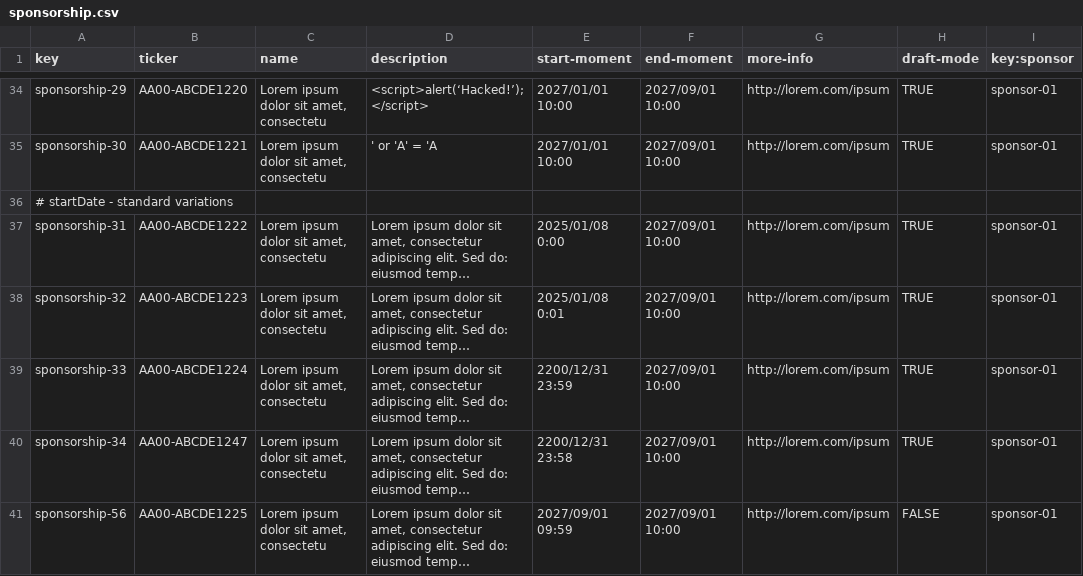
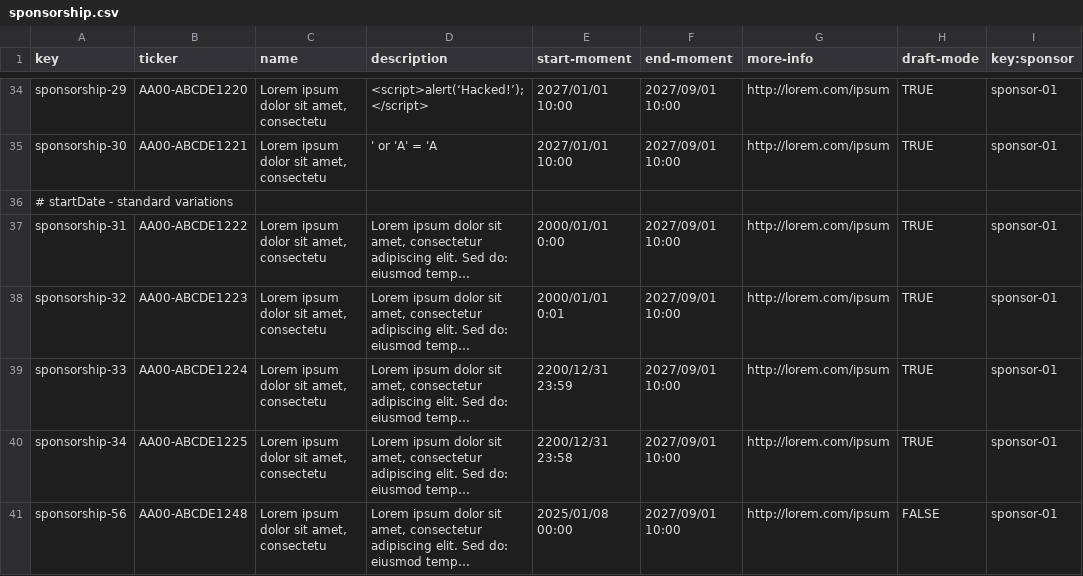
Before and after one commit to DP2-G055/Acme-Starters-C, a CSV file: src/main/resources/WEB-INF/data/sample/batch-01/sponsorship.csv, drawn as a sheet; only a part is shown, gaps mark what is left out; long unchanged cells end in …; the diff covers the shown part only; the diff names each change by its address in the sheet, - before the commit and + after, or states it on an @@ line.

```diff
--- a/src/main/resources/WEB-INF/data/sample/batch-01/sponsorship.csv
+++ b/src/main/resources/WEB-INF/data/sample/batch-01/sponsorship.csv
-E37 (start-moment): 2025/01/08 0:00
+E37 (start-moment): 2000/01/01 0:00
-E38 (start-moment): 2025/01/08 0:01
+E38 (start-moment): 2000/01/01 0:01
-B40 (ticker): AA00-ABCDE1247
+B40 (ticker): AA00-ABCDE1225
-B41 (ticker): AA00-ABCDE1225
+B41 (ticker): AA00-ABCDE1248
-E41 (start-moment): 2027/09/01 09:59
+E41 (start-moment): 2025/01/08 00:00
```
Also changed, not shown: 2 added rows and 2 edited cells elsewhere in this file, src/main/resources/WEB-INF/data/errata/batch-01/sponsorship.csv, 1 other file.
